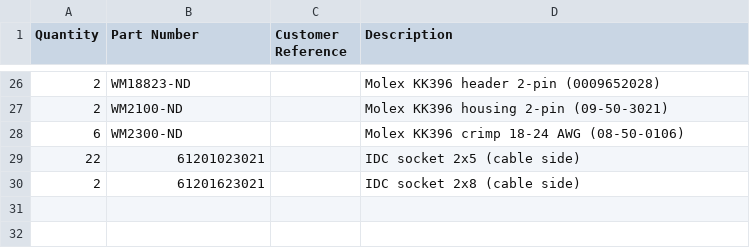
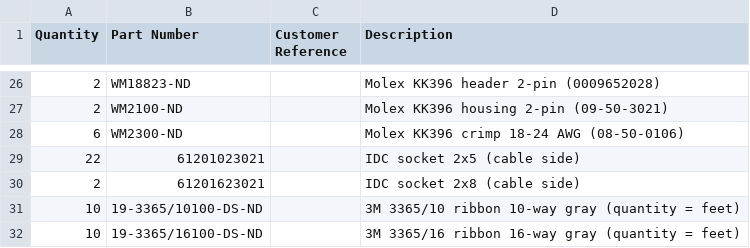
Before and after one commit to virtuawise/mios32, a CSV file: myproject/hardware/digikey_full.csv, drawn as a sheet; only a part is shown, gaps mark what is left out.

```diff
--- a/myproject/hardware/digikey_full.csv
+++ b/myproject/hardware/digikey_full.csv
@@ -30 +30,3 @@ Quantity,Part Number,Customer Reference,Description
 2,61201623021,,IDC socket 2x8 (cable side)
+10,19-3365/10100-DS-ND,,3M 3365/10 ribbon 10-way gray (quantity = feet)
+10,19-3365/16100-DS-ND,,3M 3365/16 ribbon 16-way gray (quantity = feet)
```
Also changed, not shown: myproject/hardware/BOM_full.csv, 2 other files.
